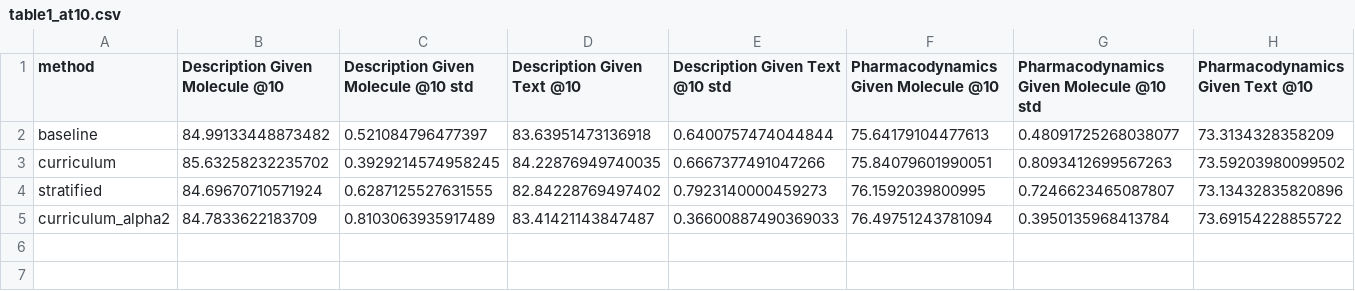
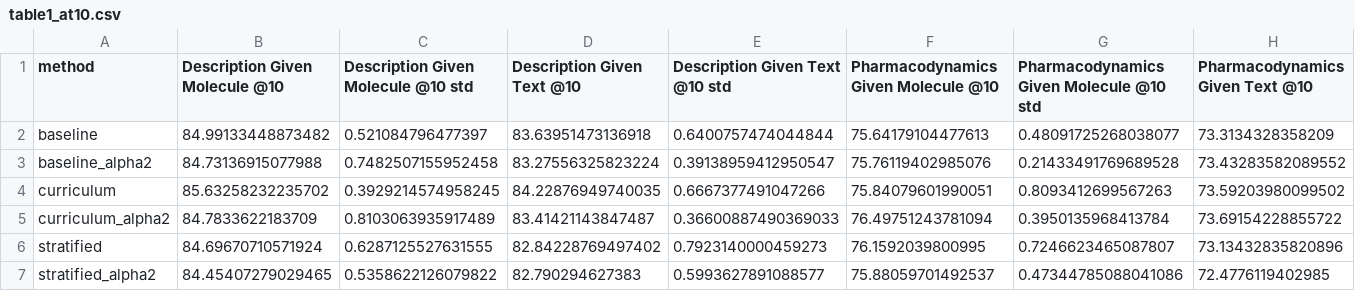
Before and after one commit to WJ-Lee-Louis/AI4Science-AMOLE-reproduction, a CSV file: Reproduction_Evaluation/table1_at10.csv, drawn as a sheet; only a part is shown; rows hold the shown columns only; the diff names each change by its address in the sheet, - before the commit and + after, or states it on an @@ line.

Commit message:
0723 experiments update (baseline_alpha2, stratified_alpha2)

```diff
--- a/Reproduction_Evaluation/table1_at10.csv
+++ b/Reproduction_Evaluation/table1_at10.csv
+row 3: baseline_alpha2 | 84.73136915077988 | 0.7482507155952458 | 83.27556325823224 | 0.39138959412950547 | 75.76119402985076 | 0.21433491769689528 | 73.43283582089552
+row 7: stratified_alpha2 | 84.45407279029465 | 0.5358622126079822 | 82.790294627383 | 0.5993627891088577 | 75.88059701492537 | 0.47344785088041086 | 72.4776119402985
```
Also changed, not shown: Reproduction_Evaluation/table1_at20.csv, Reproduction_Evaluation/table1_at4.csv, 11 other files.
